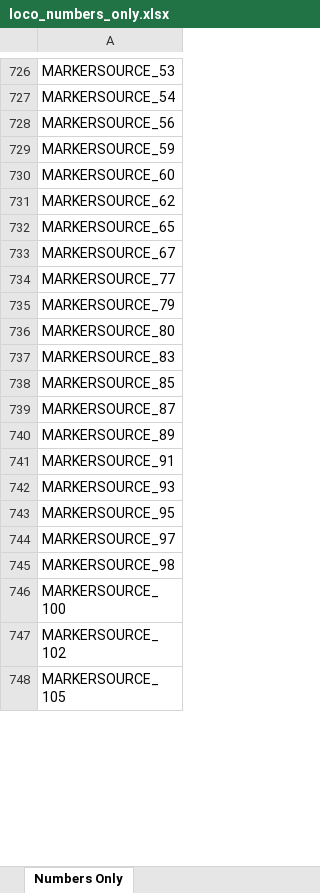
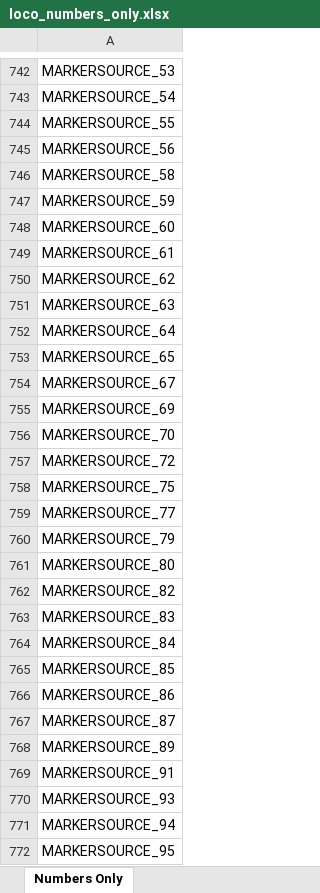
Before and after one commit to grahame21/railops-backend, an Excel workbook: static/downloads/loco_numbers_only.xlsx, sheet Numbers Only, drawn as a sheet; only a part is shown, gaps mark what is left out; the shorter side is filled out with more unchanged rows; values as stored, in another font and other column widths than the file's, no borders; the diff covers the shown part only; the diff names each change by its address in the sheet, - before the commit and + after, or states it on an @@ line.

```diff
--- a/static/downloads/loco_numbers_only.xlsx (sheet Numbers Only)
+++ b/static/downloads/loco_numbers_only.xlsx (sheet Numbers Only)
+row 744: MARKERSOURCE_55
+row 746: MARKERSOURCE_58
+row 749: MARKERSOURCE_61
+row 751: MARKERSOURCE_63
+row 752: MARKERSOURCE_64
+row 755: MARKERSOURCE_69
+row 756: MARKERSOURCE_70
+row 757: MARKERSOURCE_72
+row 758: MARKERSOURCE_75
+row 762: MARKERSOURCE_82
+row 764: MARKERSOURCE_84
+row 766: MARKERSOURCE_86
+row 771: MARKERSOURCE_94
```
Also changed, not shown: 177 added rows elsewhere in this sheet, static/downloads/loco_database.xlsx, 8 other files.
